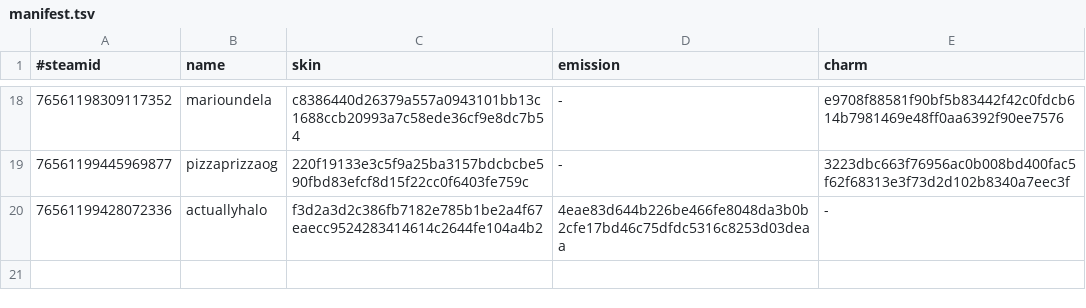
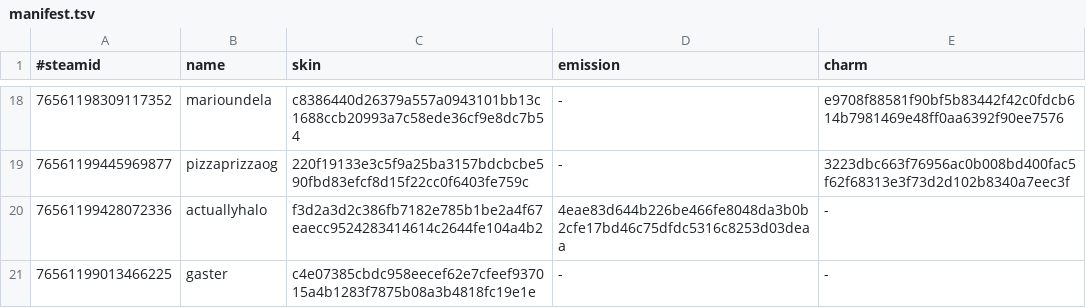
Before and after one commit to d1ll3x3/charm-skins-data, a TSV file: api/manifest.tsv, drawn as a sheet; only a part is shown, gaps mark what is left out.

Commit message:
Update manifest

```diff
--- a/api/manifest.tsv
+++ b/api/manifest.tsv
@@ -20 +20,2 @@
 76561199428072336	actuallyhalo	f3d2a3d2c386fb7182e785b1be2a4f67eaecc9524283414614c2644fe104a4b2	4eae83d644b226be466fe8048da3b0b2cfe17bd46c75dfdc5316c8253d03deaa	-
+76561199013466225	gaster	c4e07385cbdc958eecef62e7cfeef937015a4b1283f7875b08a3b4818fc19e1e	-	-
```
